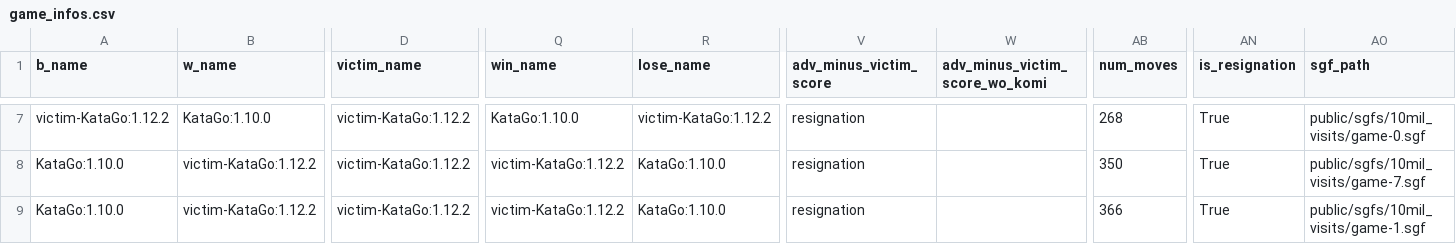
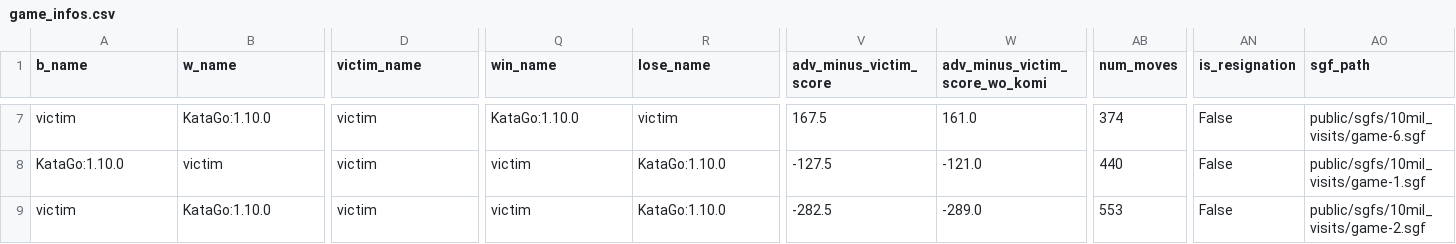
Before and after one commit to AlignmentResearch/KataGoVisualizer, a CSV file: sgf-viewer/public/sgfs/10mil_visits/game_infos.csv, drawn as a sheet; only a part is shown, gaps mark what is left out; the diff covers the shown part only; the diff names each change by its address in the sheet, - before the commit and + after, or states it on an @@ line.

Commit message:
Update  v10mil games (#66)

```diff
--- a/sgf-viewer/public/sgfs/10mil_visits/game_infos.csv
+++ b/sgf-viewer/public/sgfs/10mil_visits/game_infos.csv
-A7 (b_name): victim-KataGo:1.12.2
+A7 (b_name): victim
-D7:D9 (victim_name): victim-KataGo:1.12.2
+D7:D9 (victim_name): victim
-R7 (lose_name): victim-KataGo:1.12.2
+R7 (lose_name): victim
-V7 (adv_minus_victim_score): resignation
+V7 (adv_minus_victim_score): 167.5
-W7 (adv_minus_victim_score_wo_komi): (empty)
+W7 (adv_minus_victim_score_wo_komi): 161.0
-AB7 (num_moves): 268
+AB7 (num_moves): 374
-AN7:AN9 (is_resignation): True
+AN7:AN9 (is_resignation): False
-AO7 (sgf_path): public/sgfs/10mil_visits/game-0.sgf
+AO7 (sgf_path): public/sgfs/10mil_visits/game-6.sgf
-B8 (w_name): victim-KataGo:1.12.2
+B8 (w_name): victim
-Q8:Q9 (win_name): victim-KataGo:1.12.2
+Q8:Q9 (win_name): victim
-V8 (adv_minus_victim_score): resignation
+V8 (adv_minus_victim_score): -127.5
-W8 (adv_minus_victim_score_wo_komi): (empty)
+W8 (adv_minus_victim_score_wo_komi): -121.0
-AB8 (num_moves): 350
+AB8 (num_moves): 440
-AO8 (sgf_path): public/sgfs/10mil_visits/game-7.sgf
+AO8 (sgf_path): public/sgfs/10mil_visits/game-1.sgf
-A9 (b_name): KataGo:1.10.0
+A9 (b_name): victim
-B9 (w_name): victim-KataGo:1.12.2
+B9 (w_name): KataGo:1.10.0
-V9 (adv_minus_victim_score): resignation
+V9 (adv_minus_victim_score): -282.5
-W9 (adv_minus_victim_score_wo_komi): (empty)
+W9 (adv_minus_victim_score_wo_komi): -289.0
-AB9 (num_moves): 366
+AB9 (num_moves): 553
-AO9 (sgf_path): public/sgfs/10mil_visits/game-1.sgf
+AO9 (sgf_path): public/sgfs/10mil_visits/game-2.sgf
```
Also changed, not shown: 48 edited cells elsewhere in this file, 9 other files.
